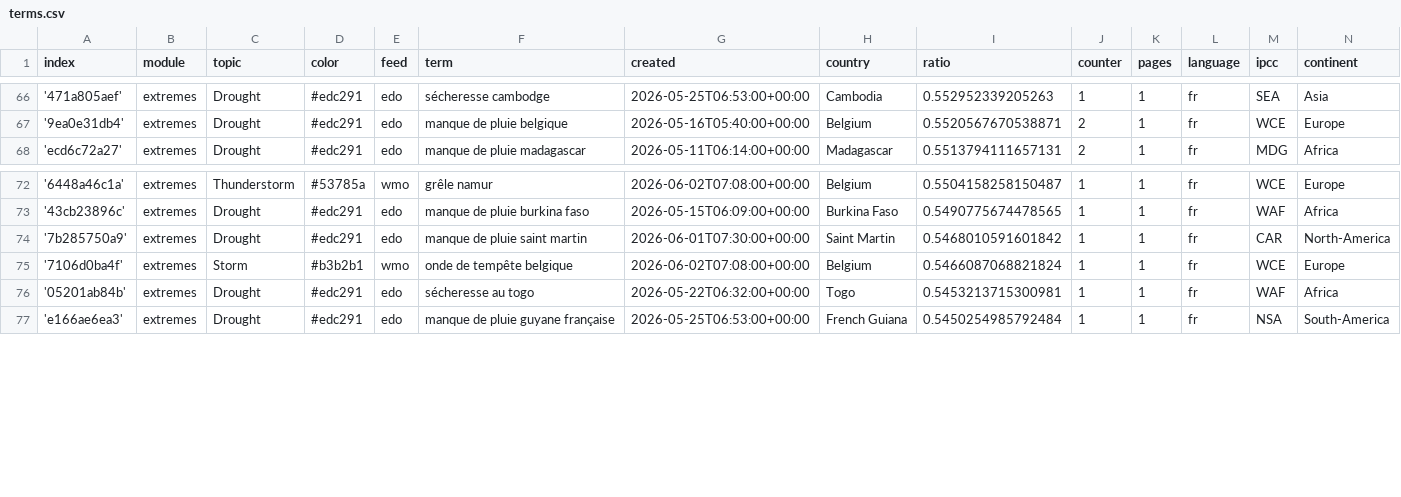
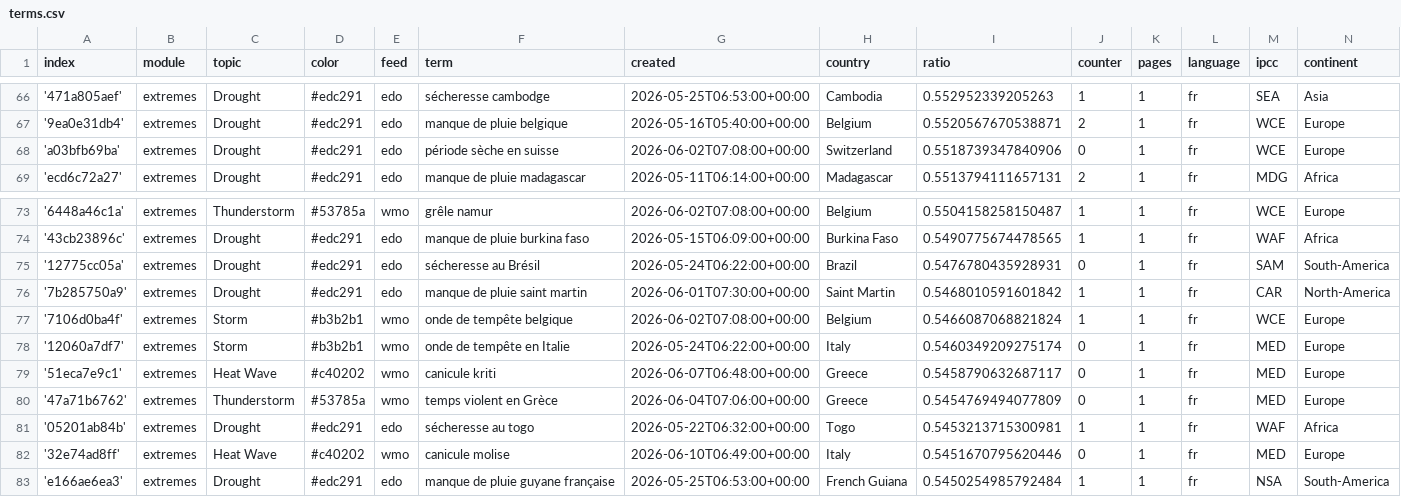
Before and after one commit to TinoH91news/frenchExtremes, a CSV file: terms.csv, drawn as a sheet; only a part is shown, gaps mark what is left out.

Commit message:
Commit from GitHub Actions (import:0.0)

```diff
--- a/terms.csv
+++ b/terms.csv
@@ -67,2 +67,3 @@ index,module,topic,color,feed,term,created,country,ratio,counter,pages,language,
 '9ea0e31db4',extremes,Drought,#edc291,edo,manque de pluie belgique,2026-05-16T05:40:00+00:00,Belgium,0.5520567670538871,2,1,fr,WCE,Europe
+'a03bfb69ba',extremes,Drought,#edc291,edo,période sèche en suisse,2026-06-02T07:08:00+00:00,Switzerland,0.5518739347840906,0,1,fr,WCE,Europe
 'ecd6c72a27',extremes,Drought,#edc291,edo,manque de pluie madagascar,2026-05-11T06:14:00+00:00,Madagascar,0.5513794111657131,2,1,fr,MDG,Africa
@@ -73,5 +74,10 @@ index,module,topic,color,feed,term,created,country,ratio,counter,pages,language,
 '43cb23896c',extremes,Drought,#edc291,edo,manque de pluie burkina faso,2026-05-15T06:09:00+00:00,Burkina Faso,0.5490775674478565,1,1,fr,WAF,Africa
+'12775cc05a',extremes,Drought,#edc291,edo,sécheresse au Brésil,2026-05-24T06:22:00+00:00,Brazil,0.5476780435928931,0,1,fr,SAM,South-America
 '7b285750a9',extremes,Drought,#edc291,edo,manque de pluie saint martin,2026-06-01T07:30:00+00:00,Saint Martin,0.5468010591601842,1,1,fr,CAR,North-America
 '7106d0ba4f',extremes,Storm,#b3b2b1,wmo,onde de tempête belgique,2026-06-02T07:08:00+00:00,Belgium,0.5466087068821824,1,1,fr,WCE,Europe
+'12060a7df7',extremes,Storm,#b3b2b1,wmo,onde de tempête en Italie,2026-05-24T06:22:00+00:00,Italy,0.5460349209275174,0,1,fr,MED,Europe
+'51eca7e9c1',extremes,Heat Wave,#c40202,wmo,canicule kriti,2026-06-07T06:48:00+00:00,Greece,0.5458790632687117,0,1,fr,MED,Europe
+'47a71b6762',extremes,Thunderstorm,#53785a,wmo,temps violent en Grèce,2026-06-04T07:06:00+00:00,Greece,0.5454769494077809,0,1,fr,MED,Europe
 '05201ab84b',extremes,Drought,#edc291,edo,sécheresse au togo,2026-05-22T06:32:00+00:00,Togo,0.5453213715300981,1,1,fr,WAF,Africa
+'32e74ad8ff',extremes,Heat Wave,#c40202,wmo,canicule molise,2026-06-10T06:49:00+00:00,Italy,0.5451670795620446,0,1,fr,MED,Europe
 'e166ae6ea3',extremes,Drought,#edc291,edo,manque de pluie guyane française,2026-05-25T06:53:00+00:00,French Guiana,0.5450254985792484,1,1,fr,NSA,South-America
```
